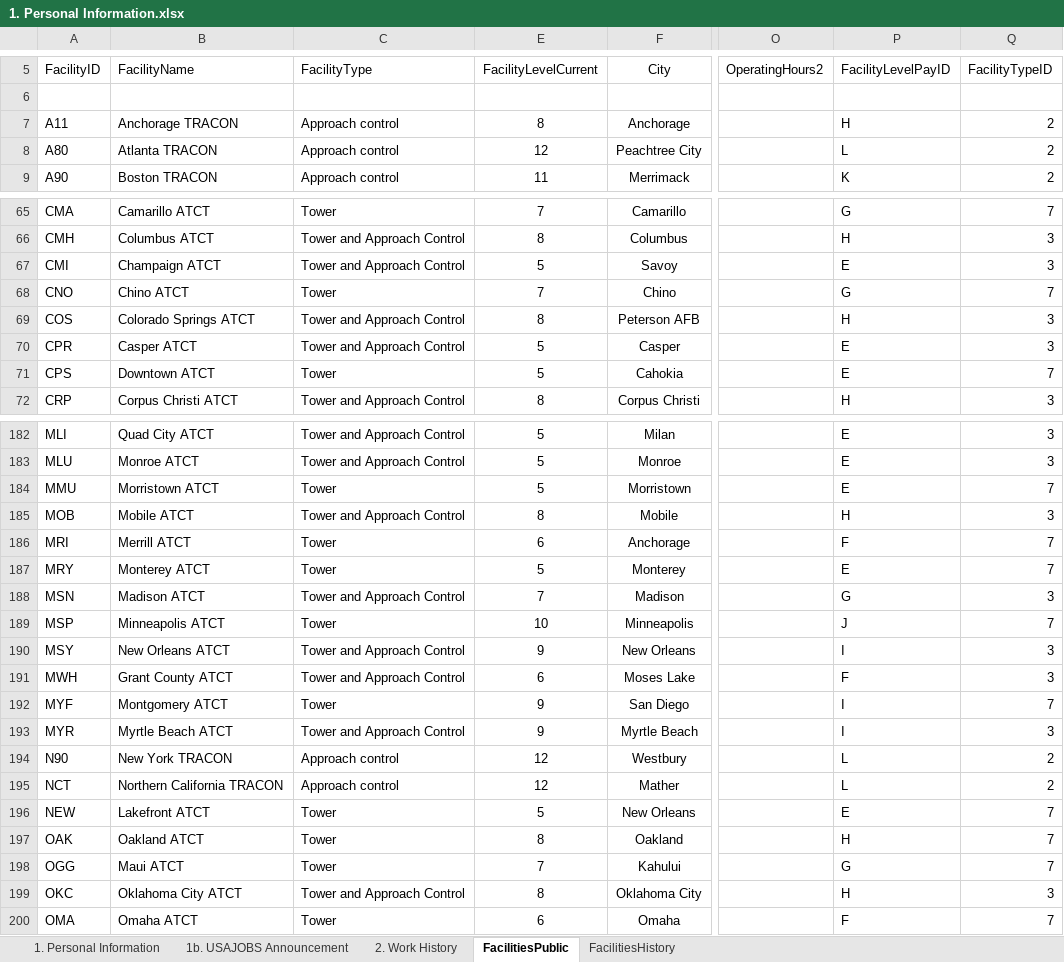
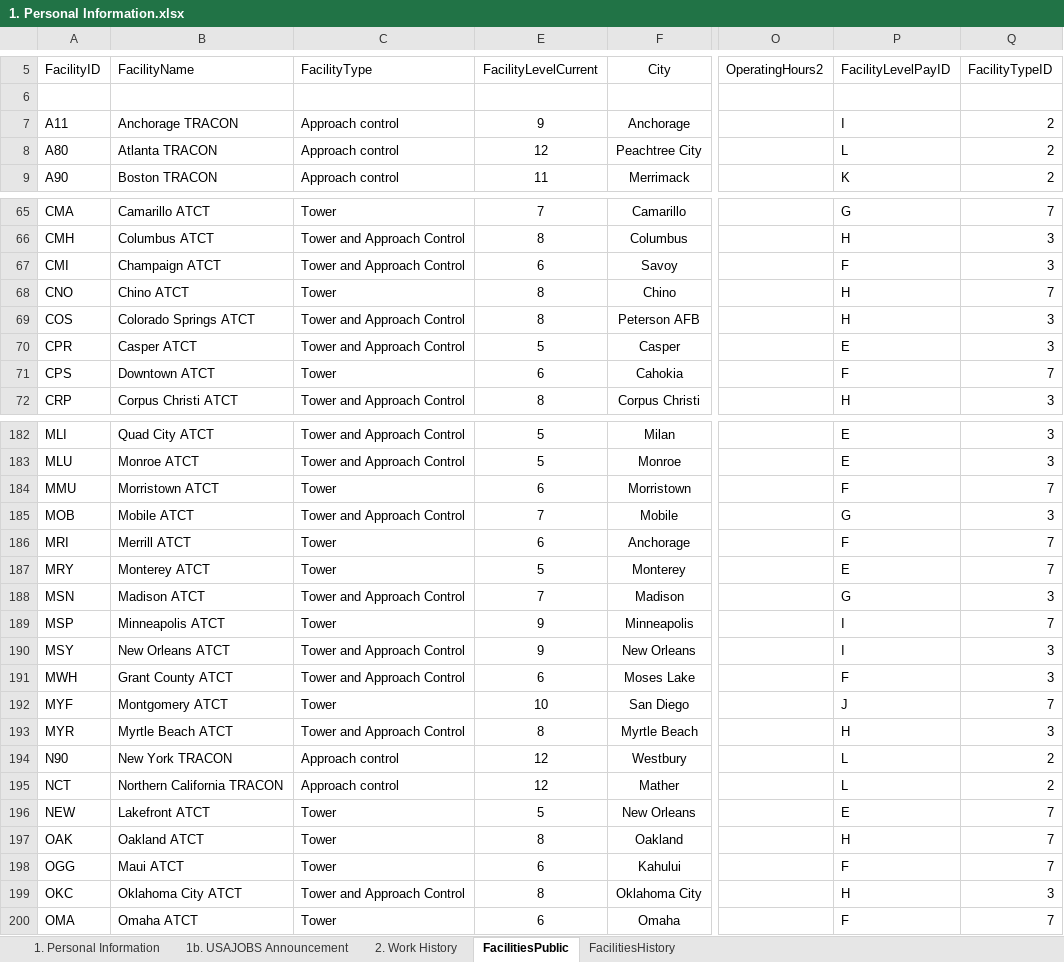
Before and after one commit to southwest416/ERR-Generator, an Excel workbook: 1. Personal Information.xlsx, sheet FacilitiesPublic, drawn as a sheet; only a part is shown, gaps mark what is left out; values as stored, in another font and other column widths than the file's, no borders; conditional formats and table styles not drawn; the diff covers the shown part only; the diff names each change by its address in the sheet, - before the commit and + after, or states it on an @@ line.

Commit message:
Update Facility Levels, current as of 7/14/25.

```diff
--- a/1. Personal Information.xlsx (sheet FacilitiesPublic)
+++ b/1. Personal Information.xlsx (sheet FacilitiesPublic)
-E7 (FacilityLevelCurrent): 8
+E7 (FacilityLevelCurrent): 9
-P7 (FacilityLevelPayID): H
+P7 (FacilityLevelPayID): I
-E67 (FacilityLevelCurrent): 5
+E67 (FacilityLevelCurrent): 6
-P67 (FacilityLevelPayID): E
+P67 (FacilityLevelPayID): F
-E68 (FacilityLevelCurrent): 7
+E68 (FacilityLevelCurrent): 8
-P68 (FacilityLevelPayID): G
+P68 (FacilityLevelPayID): H
-E71 (FacilityLevelCurrent): 5
+E71 (FacilityLevelCurrent): 6
-P71 (FacilityLevelPayID): E
+P71 (FacilityLevelPayID): F
-E184 (FacilityLevelCurrent): 5
+E184 (FacilityLevelCurrent): 6
-P184 (FacilityLevelPayID): E
+P184 (FacilityLevelPayID): F
-E185 (FacilityLevelCurrent): 8
+E185 (FacilityLevelCurrent): 7
-P185 (FacilityLevelPayID): H
+P185 (FacilityLevelPayID): G
-E189 (FacilityLevelCurrent): 10
+E189 (FacilityLevelCurrent): 9
-P189 (FacilityLevelPayID): J
+P189 (FacilityLevelPayID): I
-E192 (FacilityLevelCurrent): 9
+E192 (FacilityLevelCurrent): 10
-P192 (FacilityLevelPayID): I
+P192 (FacilityLevelPayID): J
-E193 (FacilityLevelCurrent): 9
+E193 (FacilityLevelCurrent): 8
-P193 (FacilityLevelPayID): I
+P193 (FacilityLevelPayID): H
-E198 (FacilityLevelCurrent): 7
+E198 (FacilityLevelCurrent): 6
-P198 (FacilityLevelPayID): G
+P198 (FacilityLevelPayID): F
```
Also changed, not shown: 88 edited cells elsewhere in this sheet, sheet FacilitiesHistory, sheet 1. Personal Information.
